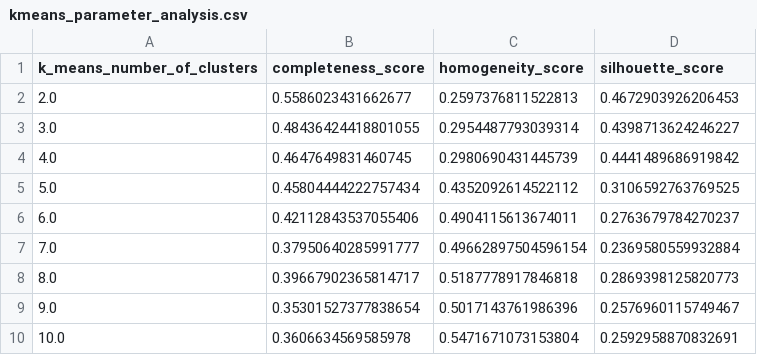
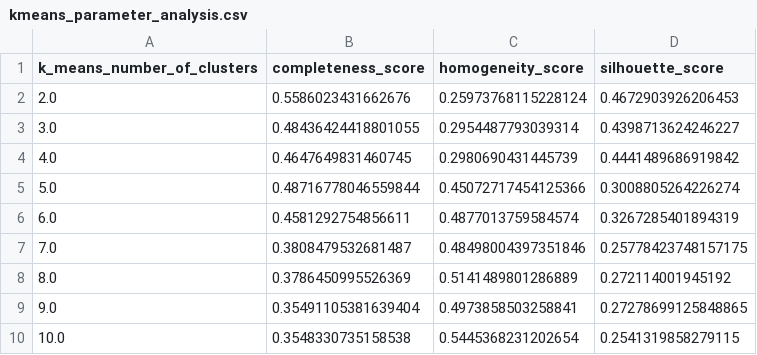
Before and after one commit to rpplayground/CS982, a CSV file: assignment1/kmeans_parameter_analysis.csv, drawn as a sheet.

```diff
--- a/assignment1/kmeans_parameter_analysis.csv
+++ b/assignment1/kmeans_parameter_analysis.csv
@@ -1,10 +1,10 @@
 k_means_number_of_clusters,completeness_score,homogeneity_score,silhouette_score
-2.0,0.5586023431662677,0.2597376811522813,0.4672903926206453
+2.0,0.5586023431662676,0.25973768115228124,0.4672903926206453
 3.0,0.48436424418801055,0.2954487793039314,0.4398713624246227
 4.0,0.4647649831460745,0.2980690431445739,0.4441489686919842
-5.0,0.45804444222757434,0.4352092614522112,0.3106592763769525
-6.0,0.42112843537055406,0.4904115613674011,0.2763679784270237
-7.0,0.37950640285991777,0.49662897504596154,0.2369580559932884
-8.0,0.39667902365814717,0.5187778917846818,0.2869398125820773
-9.0,0.35301527377838654,0.5017143761986396,0.2576960115749467
-10.0,0.3606634569585978,0.5471671073153804,0.2592958870832691
+5.0,0.48716778046559844,0.45072717454125366,0.3008805264226274
+6.0,0.4581292754856611,0.4877013759584574,0.3267285401894319
+7.0,0.3808479532681487,0.48498004397351846,0.25778423748157175
+8.0,0.3786450995526369,0.5141489801286889,0.272114001945192
+9.0,0.35491105381639404,0.4973858503258841,0.27278699125848865
+10.0,0.3548330735158538,0.5445368231202654,0.2541319858279115
```
Also changed, not shown: 3 other files.
